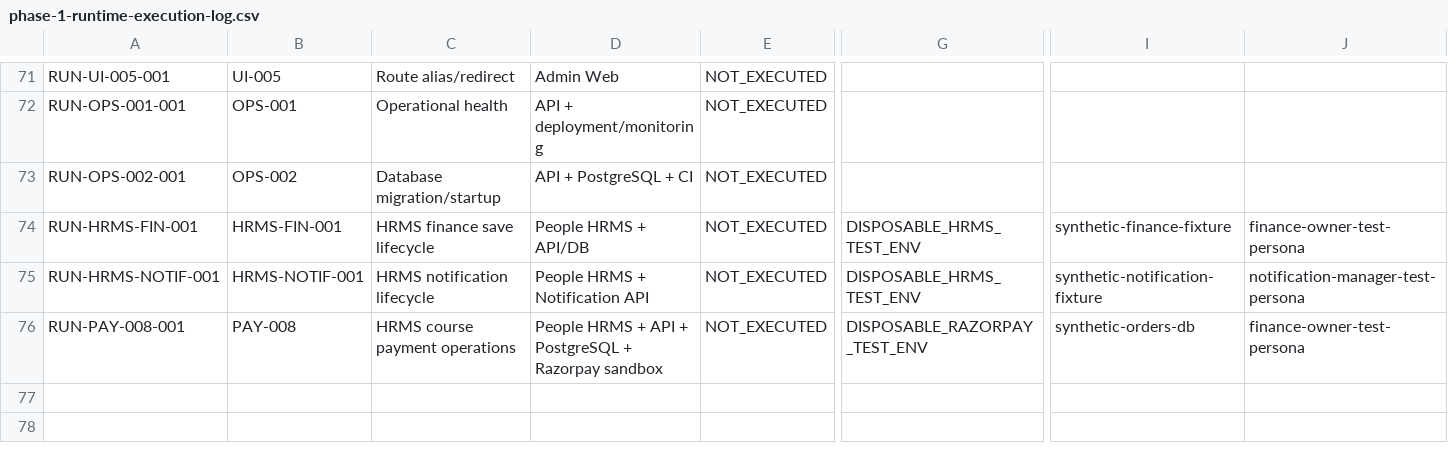
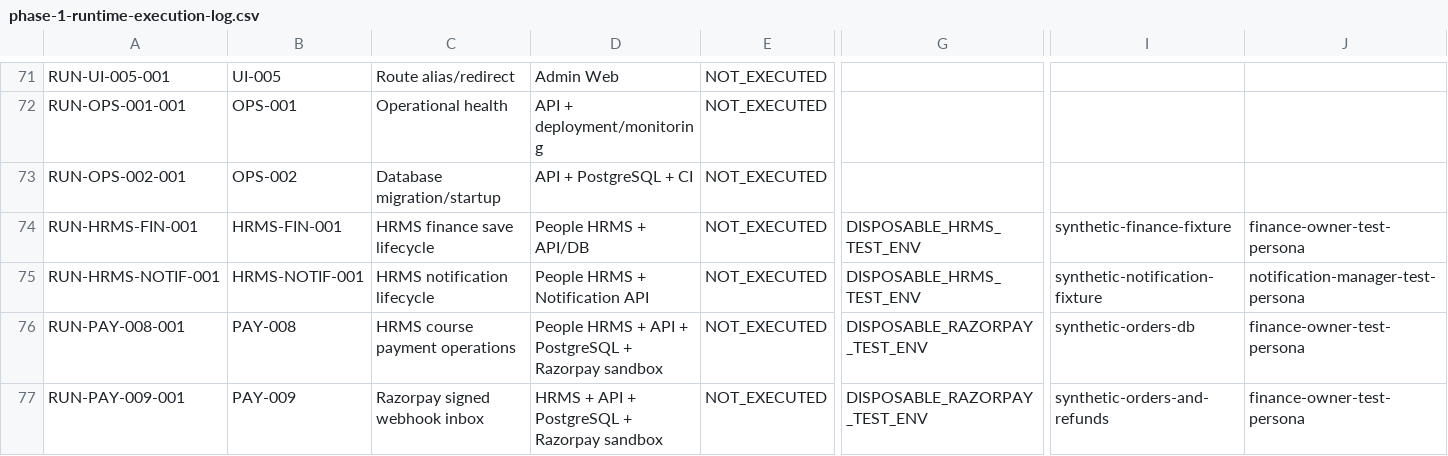
Before and after one commit to Manav326/QuantaEdge, a CSV file: docs/qa/phase-1-runtime-execution-log.csv, drawn as a sheet; only a part is shown, gaps mark what is left out; rows hold the shown columns only; the diff names each change by its address in the sheet, - before the commit and + after, or states it on an @@ line.

```diff
--- a/docs/qa/phase-1-runtime-execution-log.csv
+++ b/docs/qa/phase-1-runtime-execution-log.csv
+row 77: RUN-PAY-009-001 | PAY-009 | Razorpay signed webhook inbox | HRMS + API + PostgreSQL + Razorpay sandbox | NOT_EXECUTED | DISPOSABLE_RAZORPAY_TEST_ENV | synthetic-orders-and-refunds | finance-owner-test-persona
```
Also changed, not shown: docs/qa/phase-1-api-route-inventory.csv, docs/qa/phase-1-ui-state-coverage.csv, 15 other files.
